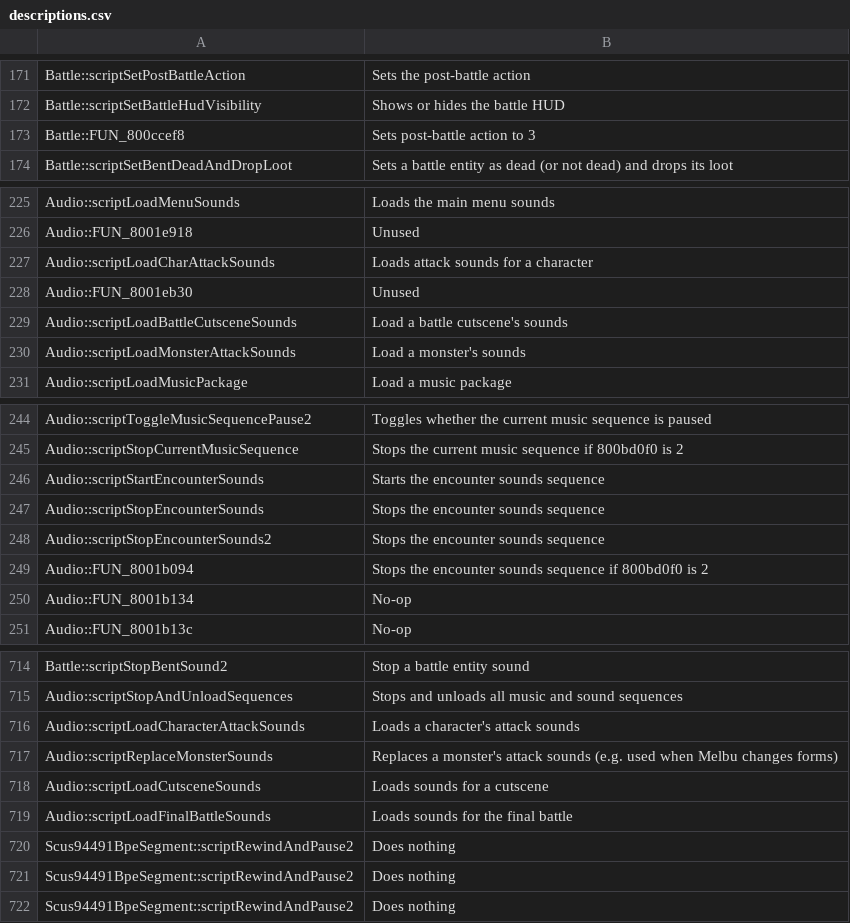
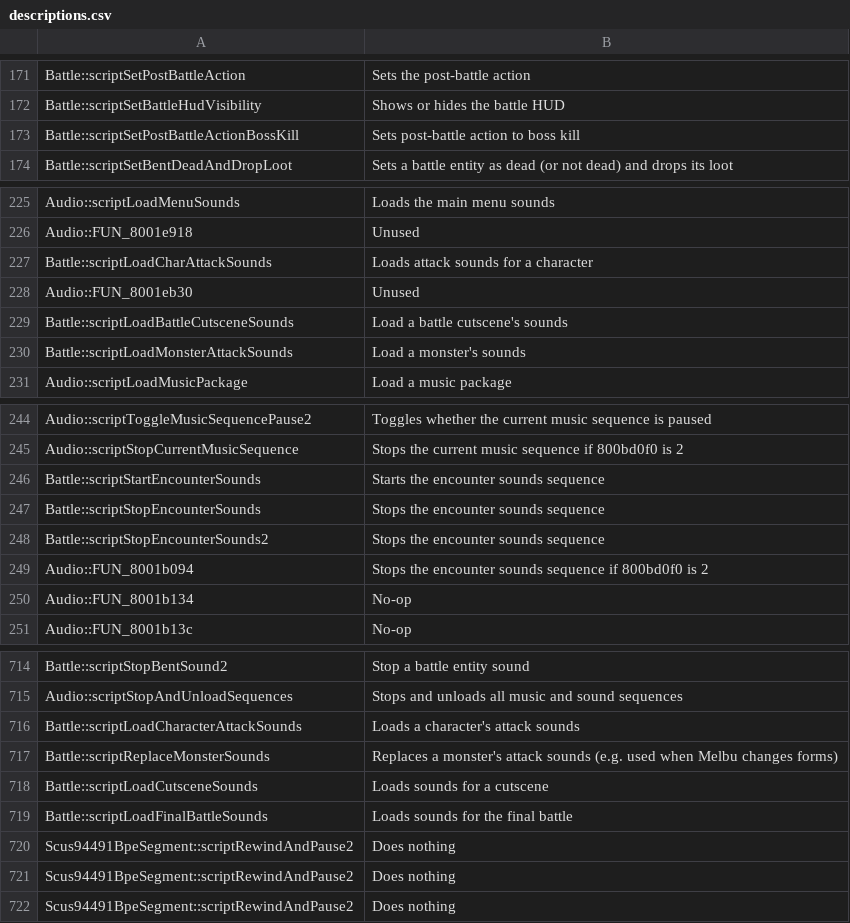
Before and after one commit to pkolb-dev/ArchiDragoon, a CSV file: patches/meta/descriptions.csv, drawn as a sheet; only a part is shown, gaps mark what is left out.

```diff
--- a/patches/meta/descriptions.csv
+++ b/patches/meta/descriptions.csv
@@ -172,3 +172,3 @@
 "Battle::scriptSetBattleHudVisibility","Shows or hides the battle HUD"
-"Battle::FUN_800ccef8","Sets post-battle action to 3"
+"Battle::scriptSetPostBattleActionBossKill","Sets post-battle action to boss kill"
 "Battle::scriptSetBentDeadAndDropLoot","Sets a battle entity as dead (or not dead) and drops its loot"
@@ -226,6 +226,6 @@
 "Audio::FUN_8001e918","Unused"
-"Audio::scriptLoadCharAttackSounds","Loads attack sounds for a character"
+"Battle::scriptLoadCharAttackSounds","Loads attack sounds for a character"
 "Audio::FUN_8001eb30","Unused"
-"Audio::scriptLoadBattleCutsceneSounds","Load a battle cutscene's sounds"
-"Audio::scriptLoadMonsterAttackSounds","Load a monster's sounds"
+"Battle::scriptLoadBattleCutsceneSounds","Load a battle cutscene's sounds"
+"Battle::scriptLoadMonsterAttackSounds","Load a monster's sounds"
 "Audio::scriptLoadMusicPackage","Load a music package"
@@ -245,5 +245,5 @@
 "Audio::scriptStopCurrentMusicSequence","Stops the current music sequence if 800bd0f0 is 2"
-"Audio::scriptStartEncounterSounds","Starts the encounter sounds sequence"
-"Audio::scriptStopEncounterSounds","Stops the encounter sounds sequence"
-"Audio::scriptStopEncounterSounds2","Stops the encounter sounds sequence"
+"Battle::scriptStartEncounterSounds","Starts the encounter sounds sequence"
+"Battle::scriptStopEncounterSounds","Stops the encounter sounds sequence"
+"Battle::scriptStopEncounterSounds2","Stops the encounter sounds sequence"
 "Audio::FUN_8001b094","Stops the encounter sounds sequence if 800bd0f0 is 2"
@@ -715,6 +715,6 @@
 "Audio::scriptStopAndUnloadSequences","Stops and unloads all music and sound sequences"
-"Audio::scriptLoadCharacterAttackSounds","Loads a character's attack sounds"
-"Audio::scriptReplaceMonsterSounds","Replaces a monster's attack sounds (e.g. used when Melbu changes forms)"
-"Audio::scriptLoadCutsceneSounds","Loads sounds for a cutscene"
-"Audio::scriptLoadFinalBattleSounds","Loads sounds for the final battle"
+"Battle::scriptLoadCharacterAttackSounds","Loads a character's attack sounds"
+"Battle::scriptReplaceMonsterSounds","Replaces a monster's attack sounds (e.g. used when Melbu changes forms)"
+"Battle::scriptLoadCutsceneSounds","Loads sounds for a cutscene"
+"Battle::scriptLoadFinalBattleSounds","Loads sounds for the final battle"
 "Scus94491BpeSegment::scriptRewindAndPause2","Does nothing"
```
Also changed, not shown: patches/meta/params.csv, patches/scripts.csv, 13 other files.
